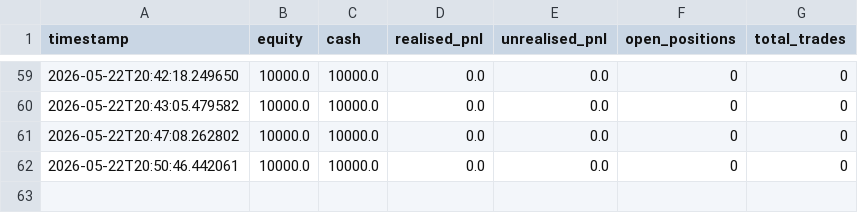
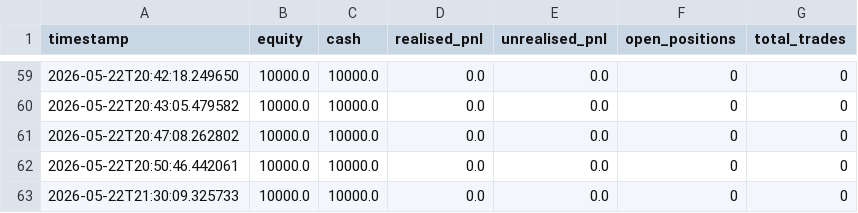
Before and after one commit to Quant-Researches/Prop_Firm, a CSV file: data/pnl_history.csv, drawn as a sheet; only a part is shown, gaps mark what is left out.

```diff
--- a/data/pnl_history.csv
+++ b/data/pnl_history.csv
@@ -62 +62,2 @@ timestamp,equity,cash,realised_pnl,unrealised_pnl,open_positions,total_trades
 2026-05-22T20:50:46.442061,10000.0,10000.0,0.0,0.0,0,0
+2026-05-22T21:30:09.325733,10000.0,10000.0,0.0,0.0,0,0
```
Also changed, not shown: 15 other files.
